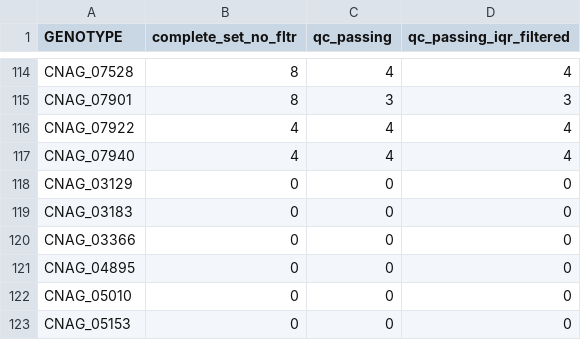
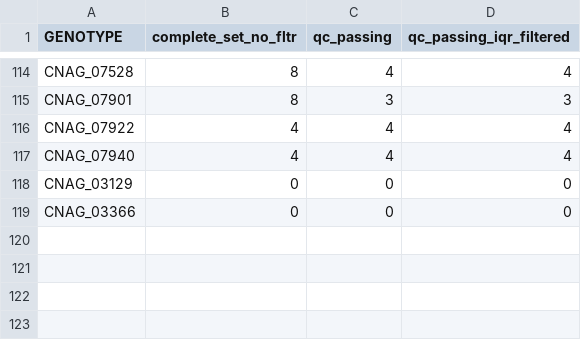
Before and after one commit to cmatKhan/induction_experiment_table, a CSV file: data/genotype_tally.csv, drawn as a sheet; only a part is shown, gaps mark what is left out; the diff names each change by its address in the sheet, - before the commit and + after, or states it on an @@ line.

```diff
--- a/data/genotype_tally.csv
+++ b/data/genotype_tally.csv
-row 119: CNAG_03183 | 0 | 0 | 0
-row 121: CNAG_04895 | 0 | 0 | 0
-row 122: CNAG_05010 | 0 | 0 | 0
-row 123: CNAG_05153 | 0 | 0 | 0
```
Also changed, not shown: data/sample_detail_meta_qual_.csv, data/split_by_genotype/CNAG_02305.csv, 41 other files.
